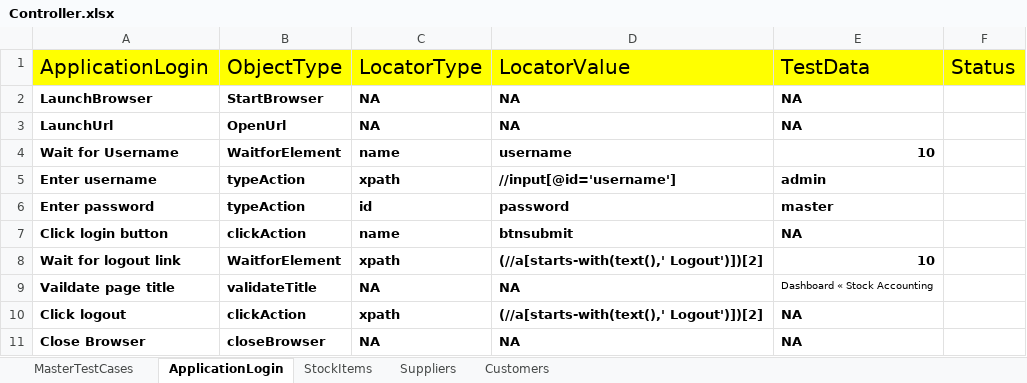
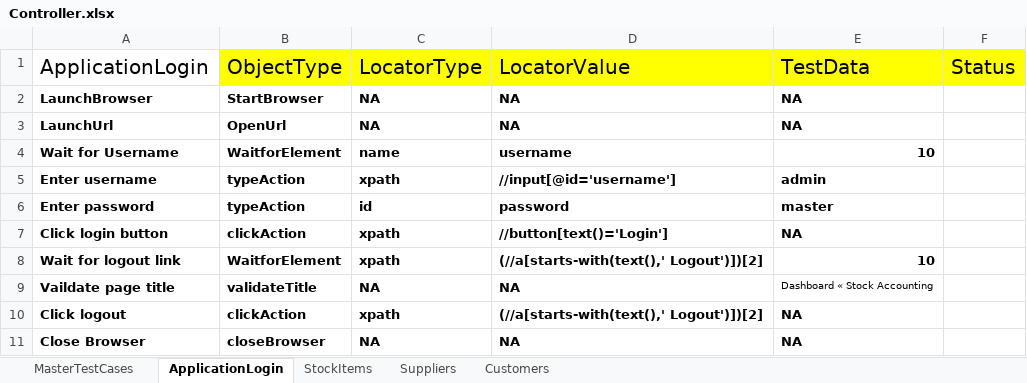
Before and after one commit to VaishaliK1204/HybridERP, an Excel workbook: FileInput/Controller.xlsx, sheet ApplicationLogin, drawn as a sheet; values as stored, in another font and other column widths than the file's, no borders; the diff names each change by its address in the sheet, - before the commit and + after, or states it on an @@ line.

```diff
--- a/FileInput/Controller.xlsx (sheet ApplicationLogin)
+++ b/FileInput/Controller.xlsx (sheet ApplicationLogin)
-A1 fill: #FFFF00
+A1 fill: none
-C7: name
+C7: xpath
-D7: btnsubmit
+D7: //button[text()='Login']
```
Also changed, not shown: 27 other files.
